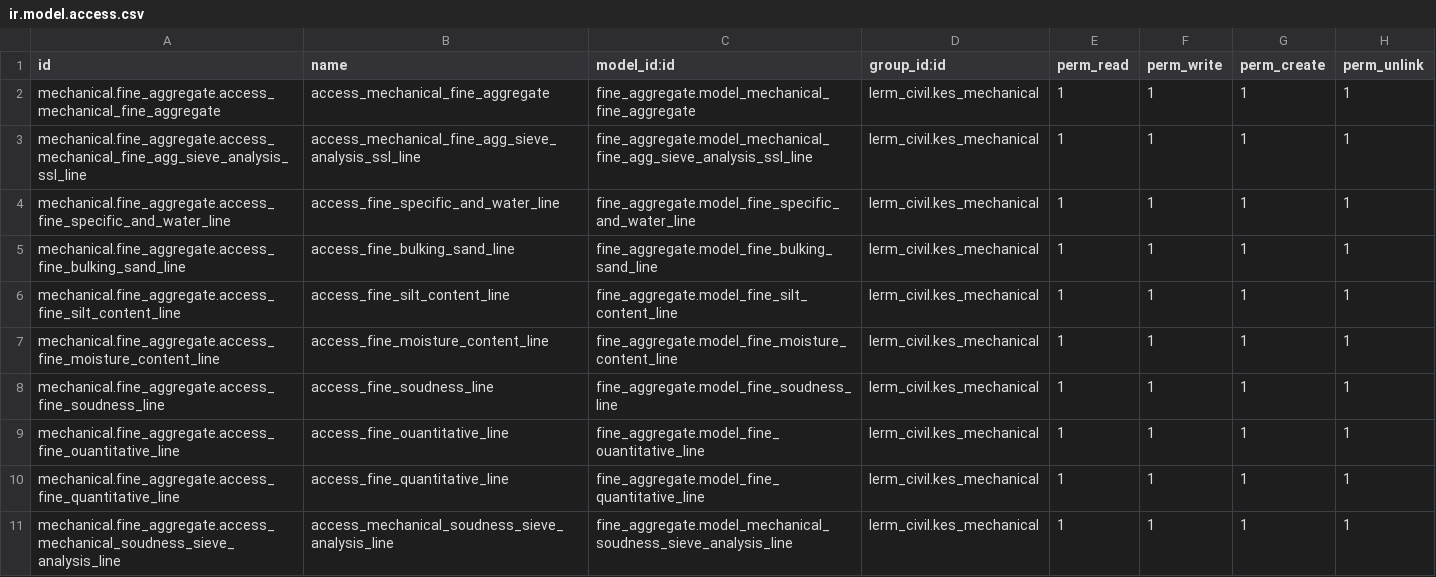
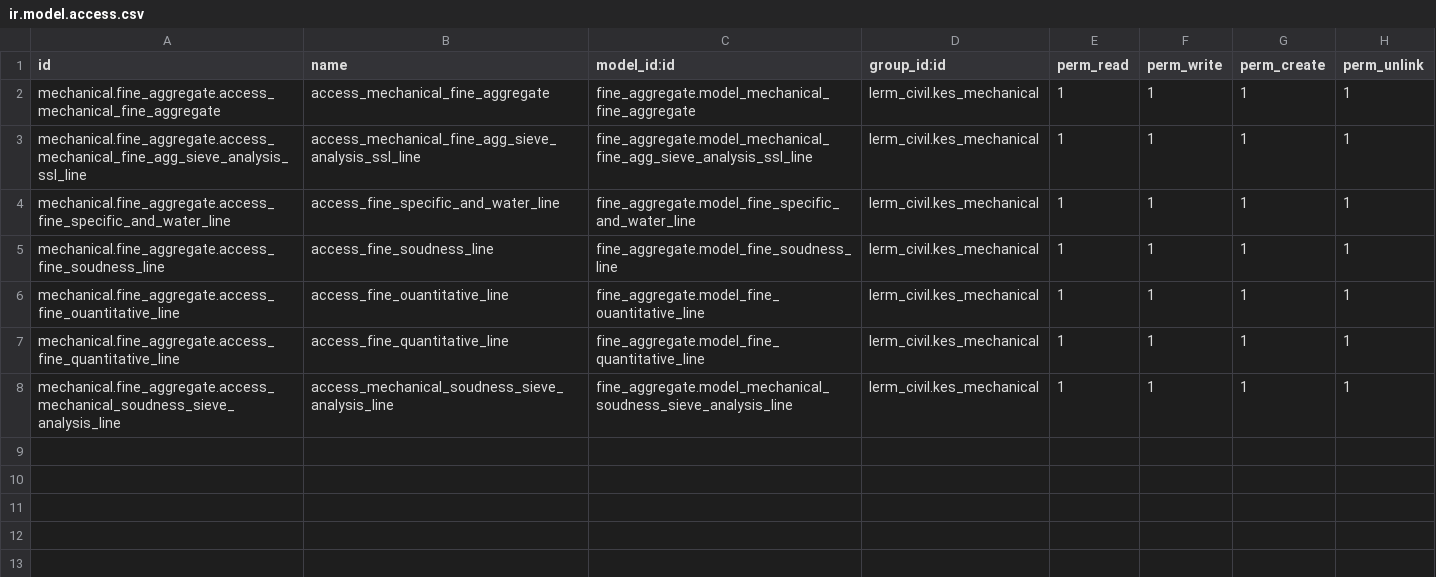
Before and after one commit to Usman-Shaikhnag/lerm_civil_products, a CSV file: fine_aggregate/security/ir.model.access.csv, drawn as a sheet.

```diff
--- a/fine_aggregate/security/ir.model.access.csv
+++ b/fine_aggregate/security/ir.model.access.csv
@@ -4,5 +4,2 @@ mechanical.fine_aggregate.access_mechanical_fine_agg_sieve_analysis_ssl_line,acc
 mechanical.fine_aggregate.access_fine_specific_and_water_line,access_fine_specific_and_water_line,fine_aggregate.model_fine_specific_and_water_line,lerm_civil.kes_mechanical,1,1,1,1
-mechanical.fine_aggregate.access_fine_bulking_sand_line,access_fine_bulking_sand_line,fine_aggregate.model_fine_bulking_sand_line,lerm_civil.kes_mechanical,1,1,1,1
-mechanical.fine_aggregate.access_fine_silt_content_line,access_fine_silt_content_line,fine_aggregate.model_fine_silt_content_line,lerm_civil.kes_mechanical,1,1,1,1
-mechanical.fine_aggregate.access_fine_moisture_content_line,access_fine_moisture_content_line,fine_aggregate.model_fine_moisture_content_line,lerm_civil.kes_mechanical,1,1,1,1
 mechanical.fine_aggregate.access_fine_soudness_line,access_fine_soudness_line,fine_aggregate.model_fine_soudness_line,lerm_civil.kes_mechanical,1,1,1,1
```
Also changed, not shown: 3 other files.
